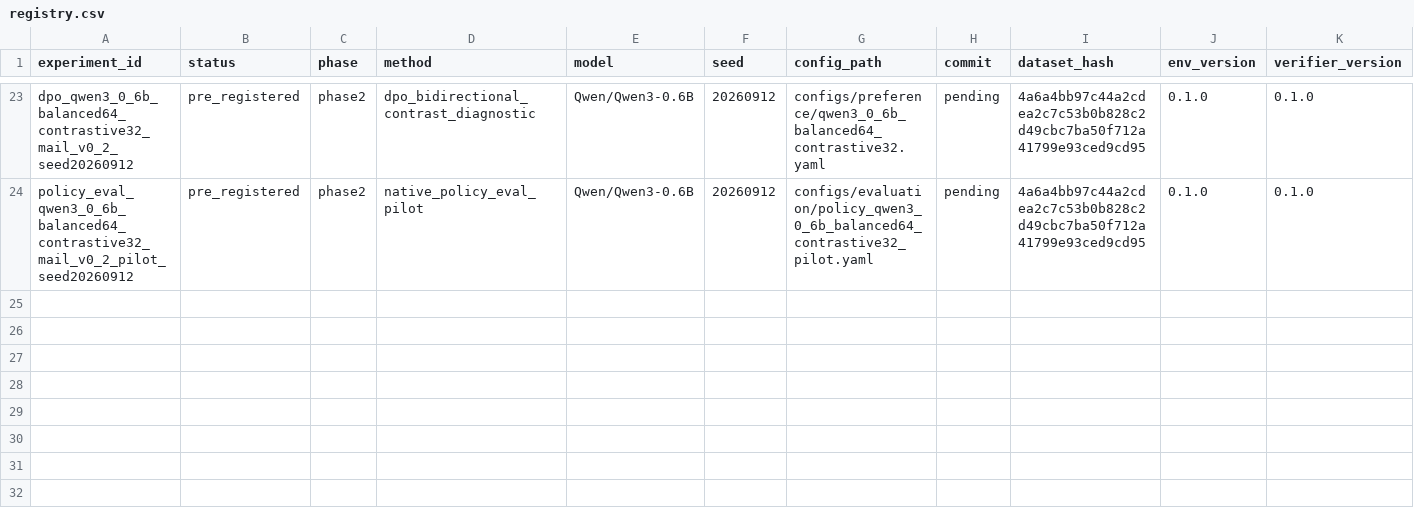
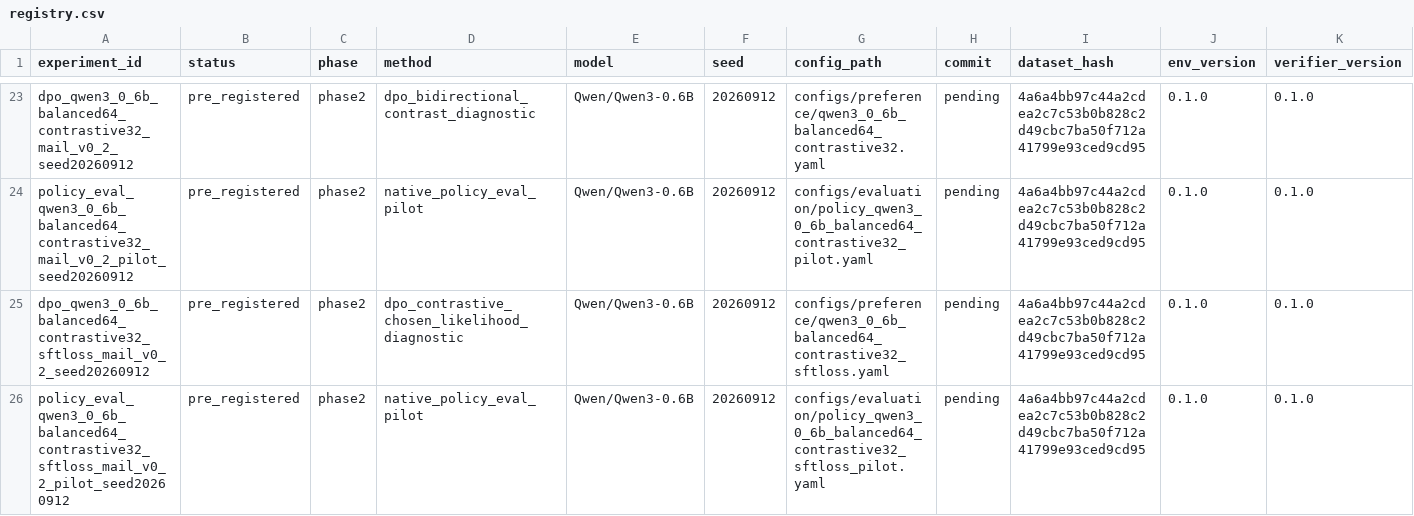
Before and after one commit to JJBlind-JGY/DynaCAPA, a CSV file: experiments/registry.csv, drawn as a sheet; only a part is shown, gaps mark what is left out; rows hold the shown columns only; the diff names each change by its address in the sheet, - before the commit and + after, or states it on an @@ line.

Commit message:
Pre-register chosen-likelihood DPO diagnostic

```diff
--- a/experiments/registry.csv
+++ b/experiments/registry.csv
+row 25: dpo_qwen3_0_6b_balanced64_contrastive32_sftloss_mail_v0_2_seed20260912 | pre_registered | phase2 | dpo_contrastive_chosen_likelihood_diagnostic | Qwen/Qwen3-0.6B | 20260912 | configs/preference/qwen3_0_6b_balanced64_contrastive32_sftloss.yaml | pending | 4a6a4bb97c44a2cdea2c7c53b0b828c2d49cbc7ba50f712a41799e93ced9cd95 | 0.1.0 | 0.1.0
+row 26: policy_eval_qwen3_0_6b_balanced64_contrastive32_sftloss_mail_v0_2_pilot_seed20260912 | pre_registered | phase2 | native_policy_eval_pilot | Qwen/Qwen3-0.6B | 20260912 | configs/evaluation/policy_qwen3_0_6b_balanced64_contrastive32_sftloss_pilot.yaml | pending | 4a6a4bb97c44a2cdea2c7c53b0b828c2d49cbc7ba50f712a41799e93ced9cd95 | 0.1.0 | 0.1.0
```
Also changed, not shown: 7 other files.
